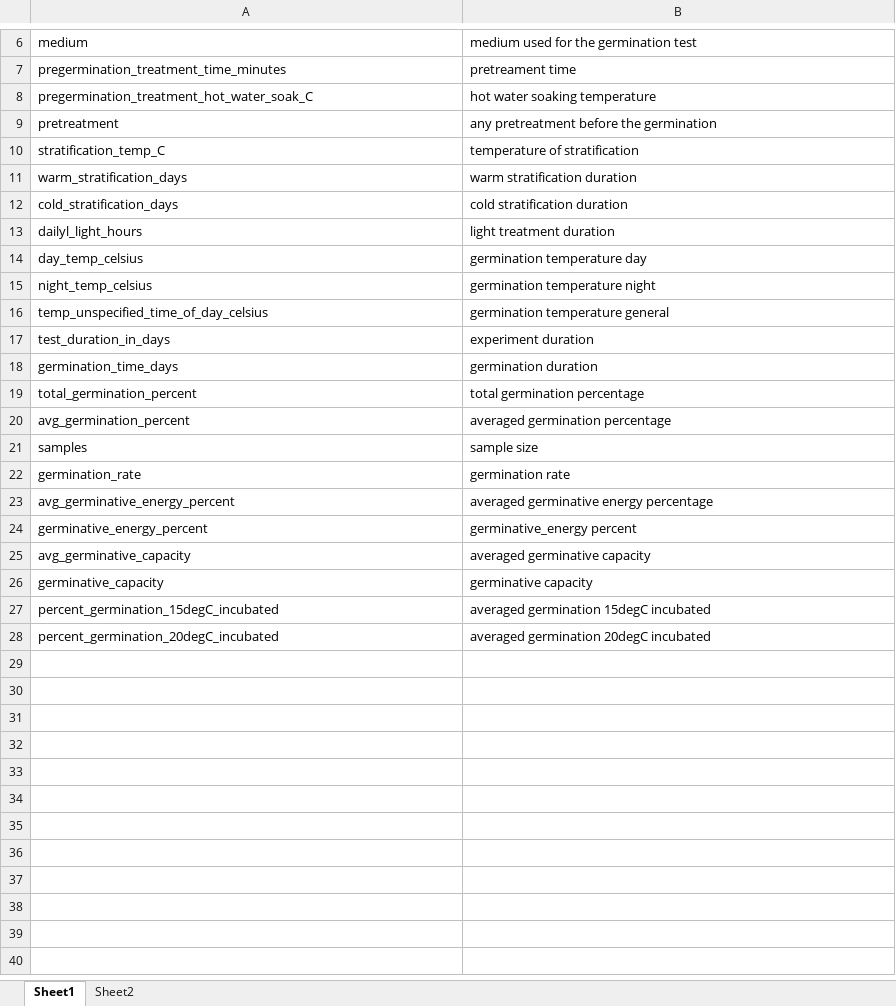
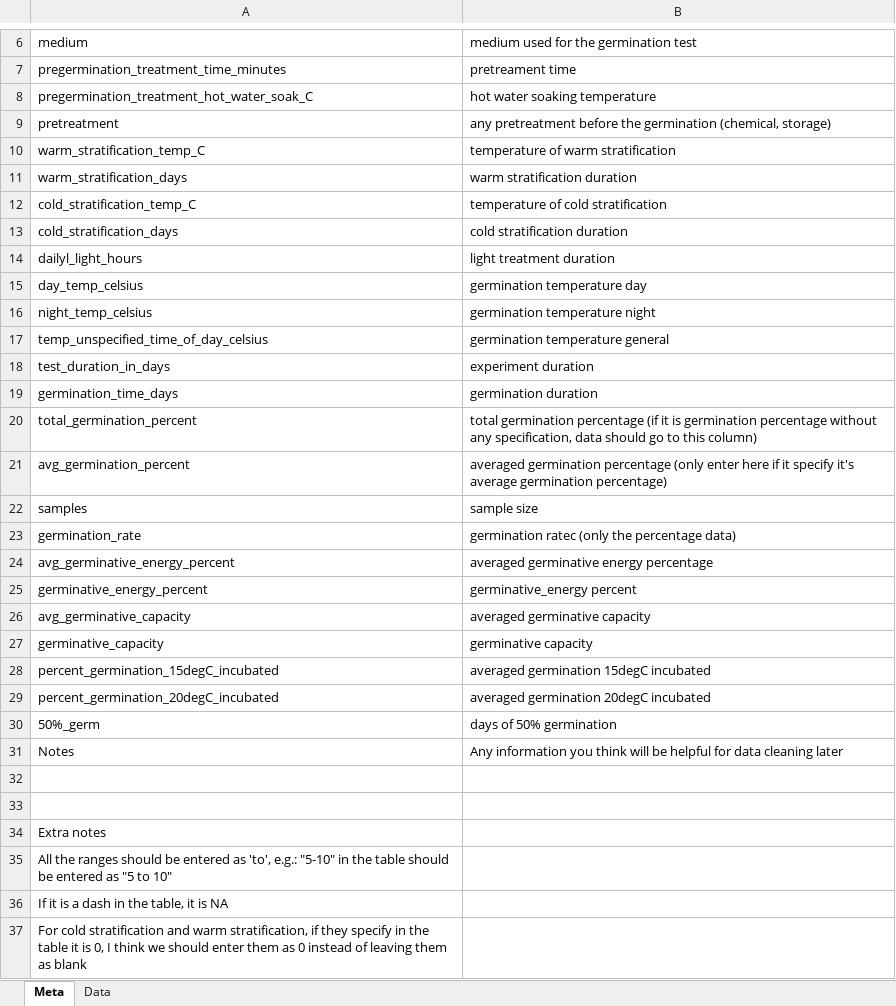
Before and after one commit to lizzieinvancouver/egret, an Excel workbook: analyses/scrapeUSDAseedmanual/scraping/usdaDataScraping_VVDM.xlsx, sheet Meta, drawn as a sheet; only a part is shown, gaps mark what is left out; values as stored, in another font and other column widths than the file's, no borders; addresses are those after the commit; the diff names each change by its address in the sheet, - before the commit and + after, or states it on an @@ line.

```diff
--- a/analyses/scrapeUSDAseedmanual/scraping/usdaDataScraping_VVDM.xlsx (sheet Meta)
+++ b/analyses/scrapeUSDAseedmanual/scraping/usdaDataScraping_VVDM.xlsx (sheet Meta)
-sheet tab: Sheet1
+sheet tab: Meta
-sheet tab: Sheet2
+sheet tab: Data
-B9: …the germination
+B9: …the germination (chemical, storage)
-A10: stratification_temp_C
+A10: warm_stratification_temp_C
-B10: temperature of stratification
+B10: temperature of warm stratification
+row 12: cold_stratification_temp_C | temperature of cold stratification
-B20: …germination percentage
+B20: …germination percentage (if it is germination percentage without any specification, data should go to this column)
-B21: …germination percentage
+B21: …germination percentage (only enter here if it specify it's average germination percentage)
-B23: germination rate
+B23: germination ratec (only the percentage data)
+row 30: 50%_germ | days of 50% germination
+row 31: Notes | Any information you think will be helpful for data cleaning later
+row 32: (empty)
+row 33: (empty)
+row 34: Extra notes
+row 35: All the ranges should be entered as 'to', e.g.: "5-10" in the table should be entered as "5 to 10"
+row 36: If it is a dash in the table, it is NA
+row 37: For cold stratification and warm stratification, if they specify in the table it is 0, I think we should enter them as 0 instead of leaving them as blank
```
Also changed, not shown: sheet Data.
